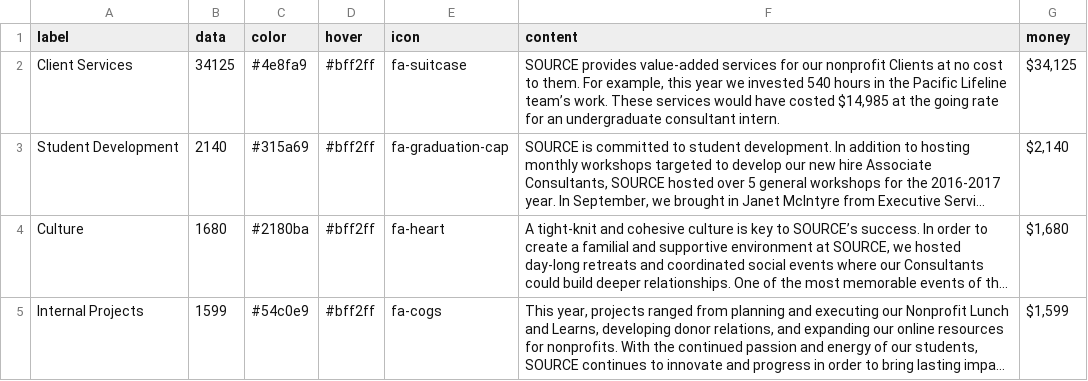
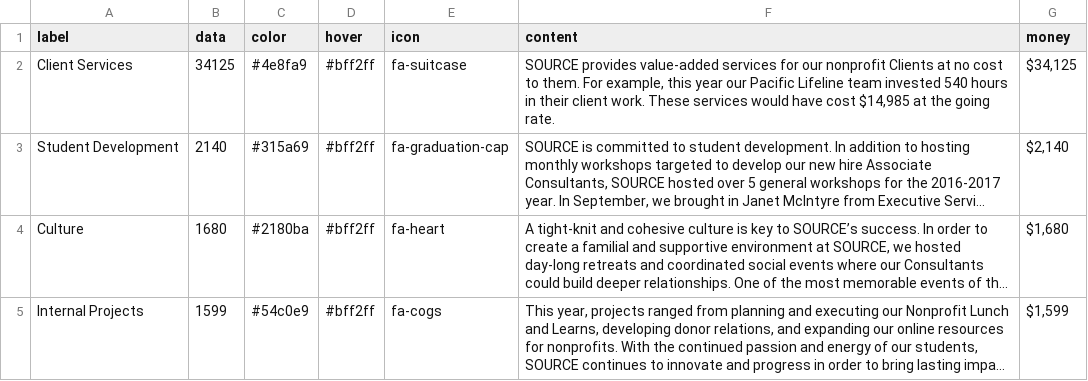
Before and after one commit to ukiyodesigns/SOURCE-2016, a CSV file: _data/financials.csv, drawn as a sheet; long unchanged cells end in …; the diff names each change by its address in the sheet, - before the commit and + after, or states it on an @@ line.

```diff
--- a/_data/financials.csv
+++ b/_data/financials.csv
-F2 (content): …this year we invested 540 hours in the Pacific Lifeline team’s work. These services would have costed $14,985 at the going rate for an undergraduate consultant intern.
+F2 (content): …this year our Pacific Lifeline team invested 540 hours in their client work. These services would have cost $14,985 at the going rate.
```
Also changed, not shown: _data/seniors2017.csv, 40 other files.
